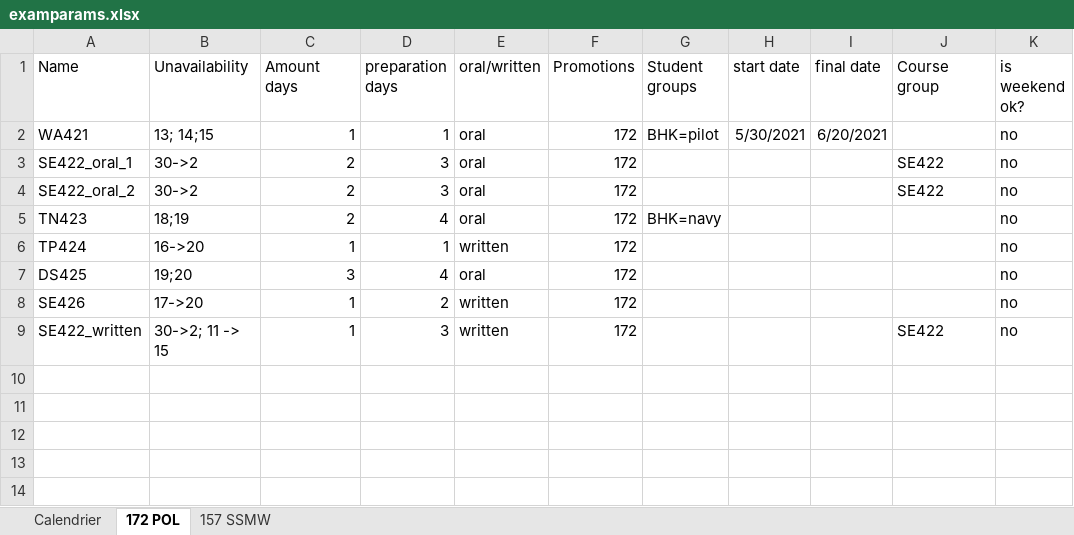
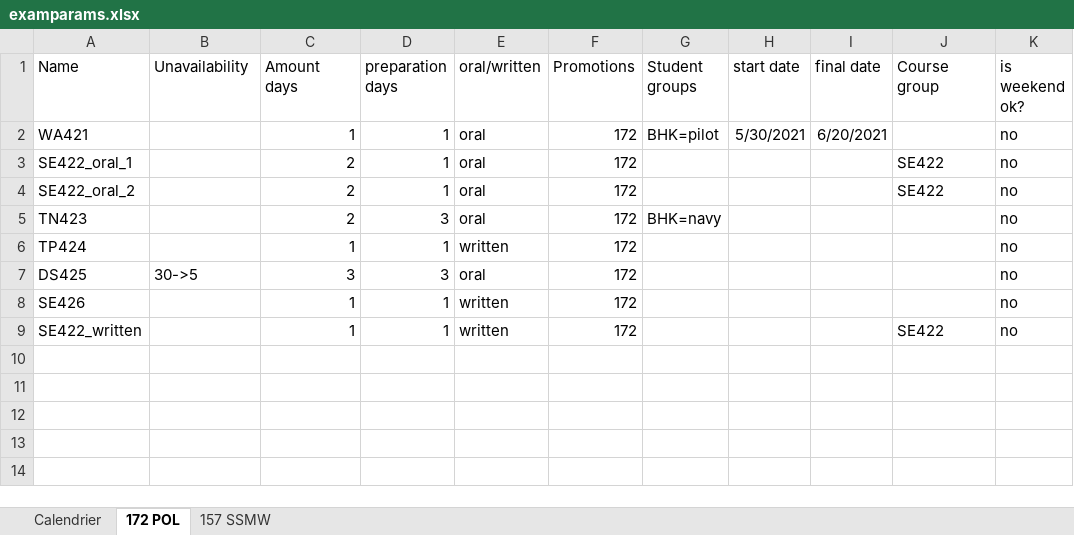
Before and after one commit to RomainJennes/ExamTimetable, an Excel workbook: examparams.xlsx, sheet 172 POL, drawn as a sheet; only a part is shown; values as stored, in another font and other column widths than the file's, no borders; table styles not drawn; the diff names each change by its address in the sheet, - before the commit and + after, or states it on an @@ line.

Commit message:
Changes in examparams to make solution possible

```diff
--- a/examparams.xlsx (sheet 172 POL)
+++ b/examparams.xlsx (sheet 172 POL)
-B2 (Unavailability): 13; 14;15
+B2 (Unavailability): (empty)
-B3:B4 (Unavailability): 30->2
+B3:B4 (Unavailability): (empty)
-D3:D4 (preparation days): 3
+D3:D4 (preparation days): 1
-B5 (Unavailability): 18;19
+B5 (Unavailability): (empty)
-D5 (preparation days): 4
+D5 (preparation days): 3
-B6 (Unavailability): 16->20
+B6 (Unavailability): (empty)
-B7 (Unavailability): 19;20
+B7 (Unavailability): 30->5
-D7 (preparation days): 4
+D7 (preparation days): 3
-B8 (Unavailability): 17->20
+B8 (Unavailability): (empty)
-D8 (preparation days): 2
+D8 (preparation days): 1
-B9 (Unavailability): 30->2; 11 -> 15
+B9 (Unavailability): (empty)
-D9 (preparation days): 3
+D9 (preparation days): 1
```
Also changed, not shown: 2 other files.
